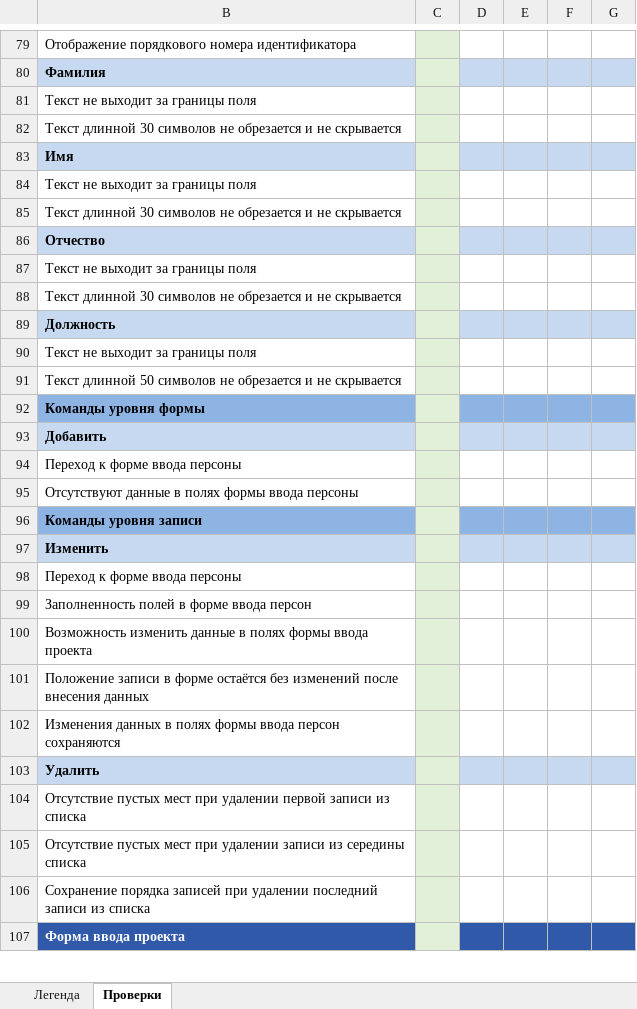
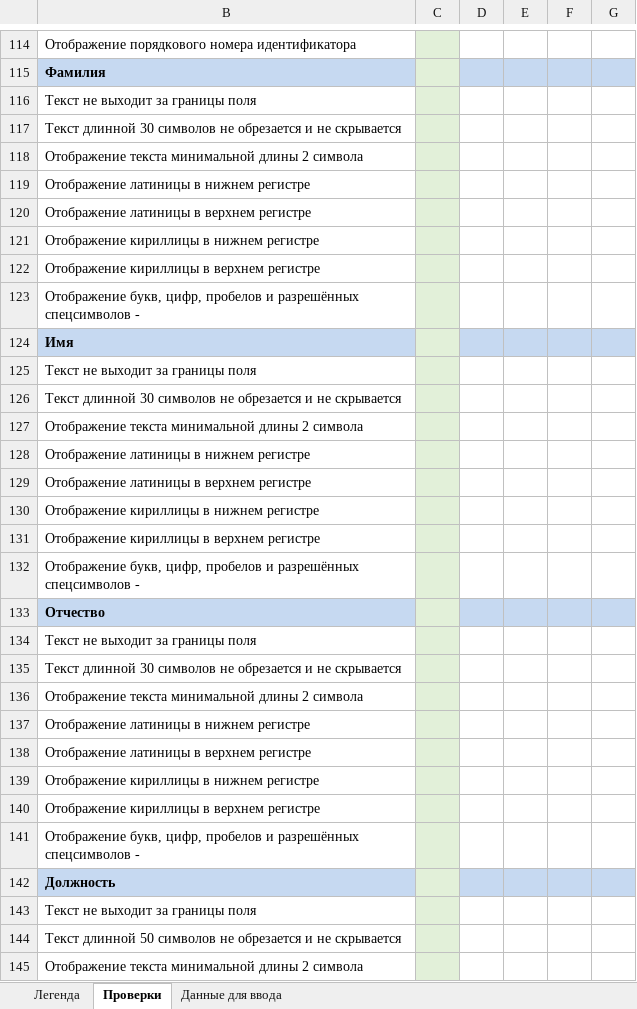
Before and after one commit to Nikomika/qa_samopodgotovka, an Excel workbook: qulix-qa.internship-check list.xlsx, sheet Проверки, drawn as a sheet; only a part is shown, gaps mark what is left out; the shorter side is filled out with more unchanged rows; values as stored, in another font and other column widths than the file's, no borders; the diff covers the shown part only; the diff names each change by its address in the sheet, - before the commit and + after, or states it on an @@ line.

```diff
--- a/qulix-qa.internship-check list.xlsx (sheet Проверки)
+++ b/qulix-qa.internship-check list.xlsx (sheet Проверки)
+sheet tab: Данные для ввода
+row 118: Отображение текста минимальной длины 2 символа
+row 119: Отображение латиницы в нижнем регистре
+row 120: Отображение латиницы в верхнем регистре
+row 121: Отображение кириллицы в нижнем регистре
+row 122: Отображение кириллицы в верхнем регистре
+row 123: Отображение букв, цифр, пробелов и разрешённых спецсимволов -
+row 127: Отображение текста минимальной длины 2 символа
+row 128: Отображение латиницы в нижнем регистре
+row 129: Отображение латиницы в верхнем регистре
+row 130: Отображение кириллицы в нижнем регистре
+row 131: Отображение кириллицы в верхнем регистре
+row 132: Отображение букв, цифр, пробелов и разрешённых спецсимволов -
+row 136: Отображение текста минимальной длины 2 символа
+row 137: Отображение латиницы в нижнем регистре
+row 138: Отображение латиницы в верхнем регистре
+row 139: Отображение кириллицы в нижнем регистре
+row 140: Отображение кириллицы в верхнем регистре
+row 141: Отображение букв, цифр, пробелов и разрешённых спецсимволов -
+row 145: Отображение текста минимальной длины 2 символа
```
Also changed, not shown: 69 added rows, 1 removed row, 1 moved row, 27 edited cells and cell formats elsewhere in this sheet.
